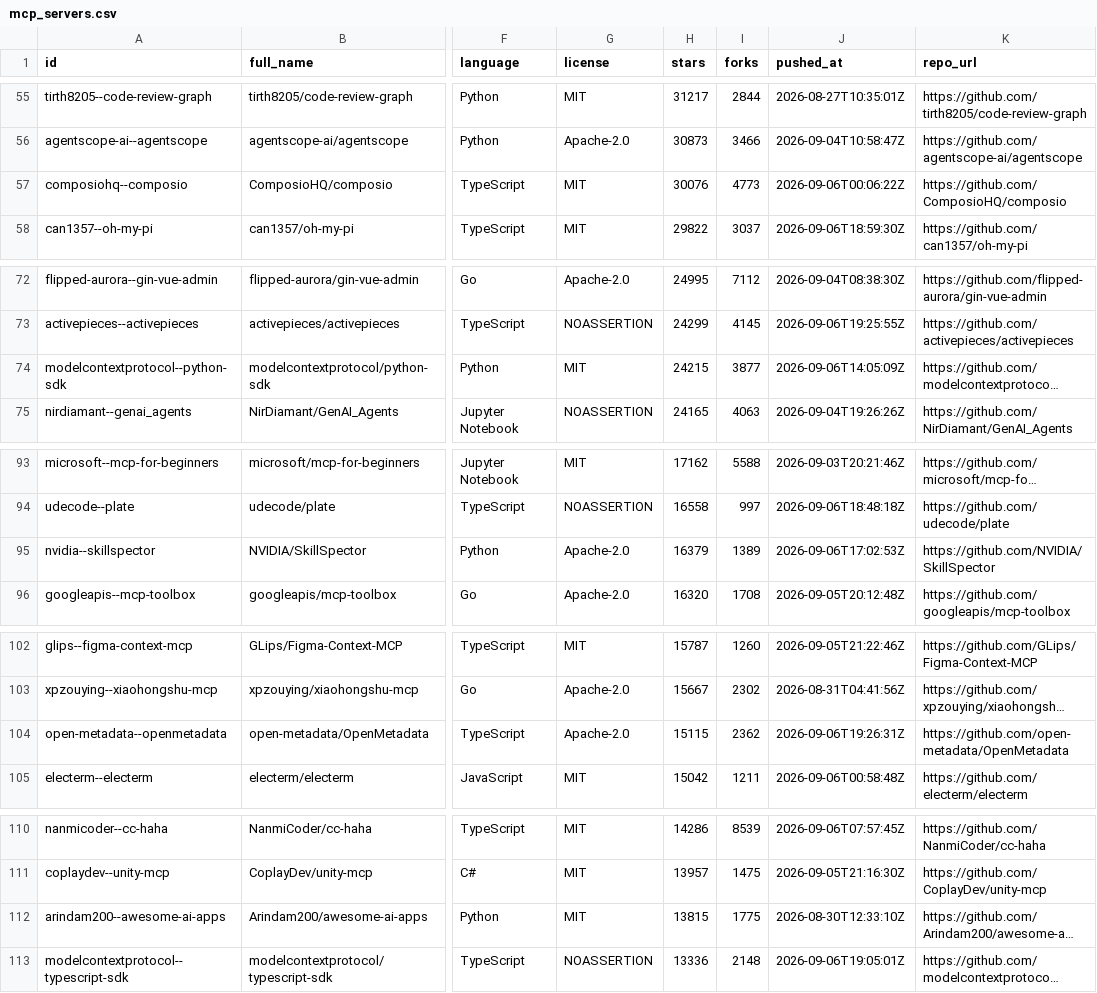
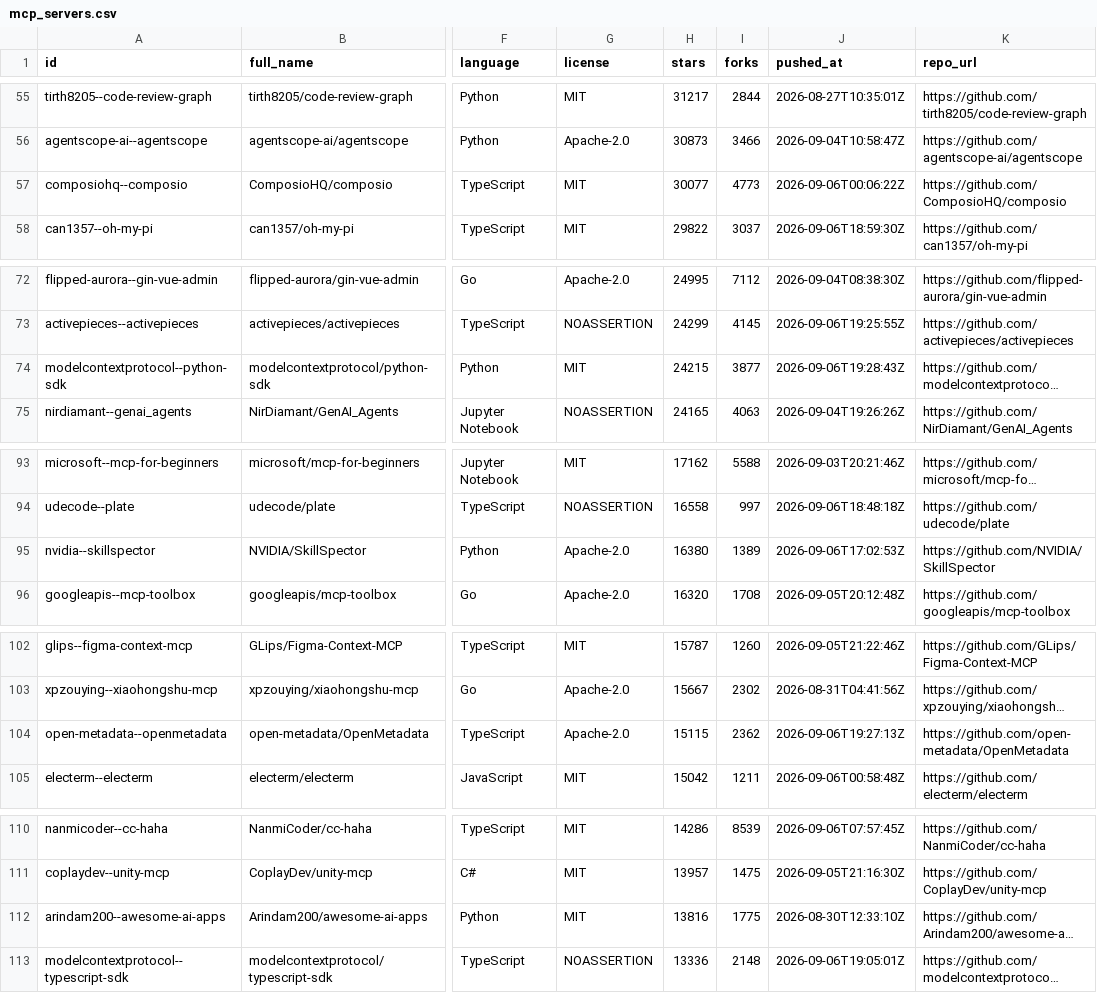
Before and after one commit to rickstek/mcpjunction, a CSV file: public/data/mcp_servers.csv, drawn as a sheet; only a part is shown, gaps mark what is left out; long unchanged cells end in …; the diff covers the shown part only; the diff names each change by its address in the sheet, - before the commit and + after, or states it on an @@ line.

```diff
--- a/public/data/mcp_servers.csv
+++ b/public/data/mcp_servers.csv
-H57 (stars): 30076
+H57 (stars): 30077
-J74 (pushed_at): 2026-09-06T14:05:09Z
+J74 (pushed_at): 2026-09-06T19:28:43Z
-H95 (stars): 16379
+H95 (stars): 16380
-J104 (pushed_at): 2026-09-06T19:26:31Z
+J104 (pushed_at): 2026-09-06T19:27:13Z
-H112 (stars): 13815
+H112 (stars): 13816
```
Also changed, not shown: 1 added row, 1 removed row and 44 edited cells elsewhere in this file, 2 other files.
